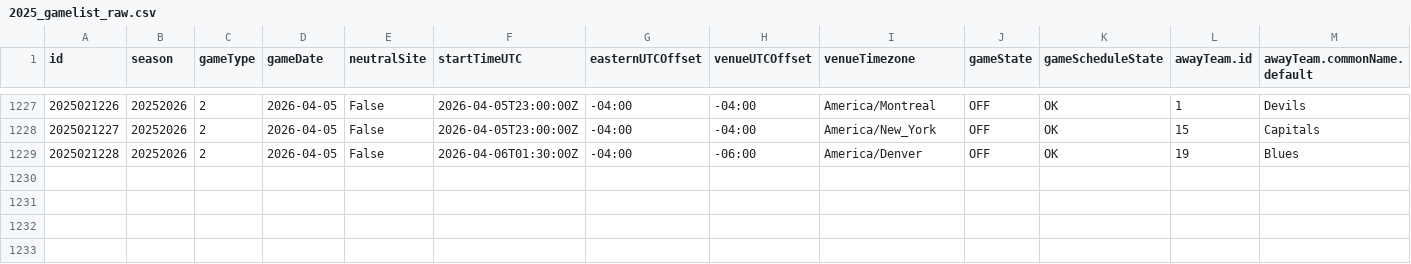
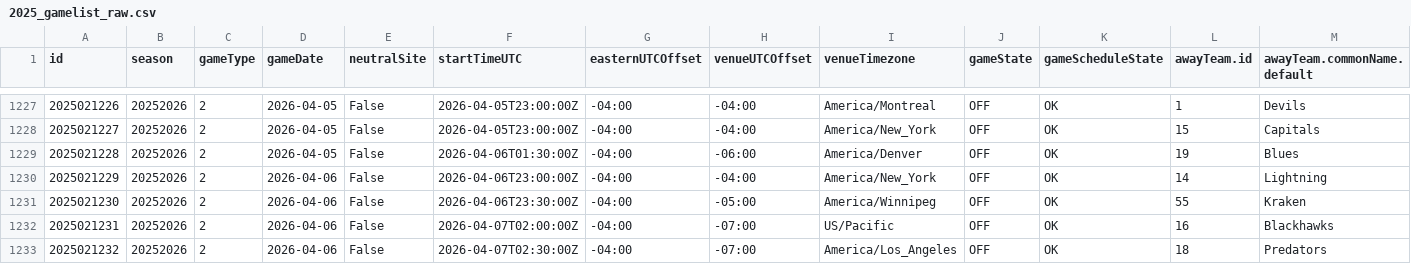
Before and after one commit to justinjjlee/NHL-Analytics, a CSV file: latest/box/2025_gamelist_raw.csv, drawn as a sheet; only a part is shown, gaps mark what is left out; rows hold the shown columns only; the diff names each change by its address in the sheet, - before the commit and + after, or states it on an @@ line.

```diff
--- a/latest/box/2025_gamelist_raw.csv
+++ b/latest/box/2025_gamelist_raw.csv
+row 1230: 2025021229 | 20252026 | 2 | 2026-04-06 | False | 2026-04-06T23:00:00Z | -04:00 | -04:00 | America/New_York | OFF | OK | 14 | Lightning
+row 1231: 2025021230 | 20252026 | 2 | 2026-04-06 | False | 2026-04-06T23:30:00Z | -04:00 | -05:00 | America/Winnipeg | OFF | OK | 55 | Kraken
+row 1232: 2025021231 | 20252026 | 2 | 2026-04-06 | False | 2026-04-07T02:00:00Z | -04:00 | -07:00 | US/Pacific | OFF | OK | 16 | Blackhawks
+row 1233: 2025021232 | 20252026 | 2 | 2026-04-06 | False | 2026-04-07T02:30:00Z | -04:00 | -07:00 | America/Los_Angeles | OFF | OK | 18 | Predators
```
Also changed, not shown: latest/box/2025_box.csv, latest/box/2025_box_gameStats.csv, 5 other files.
